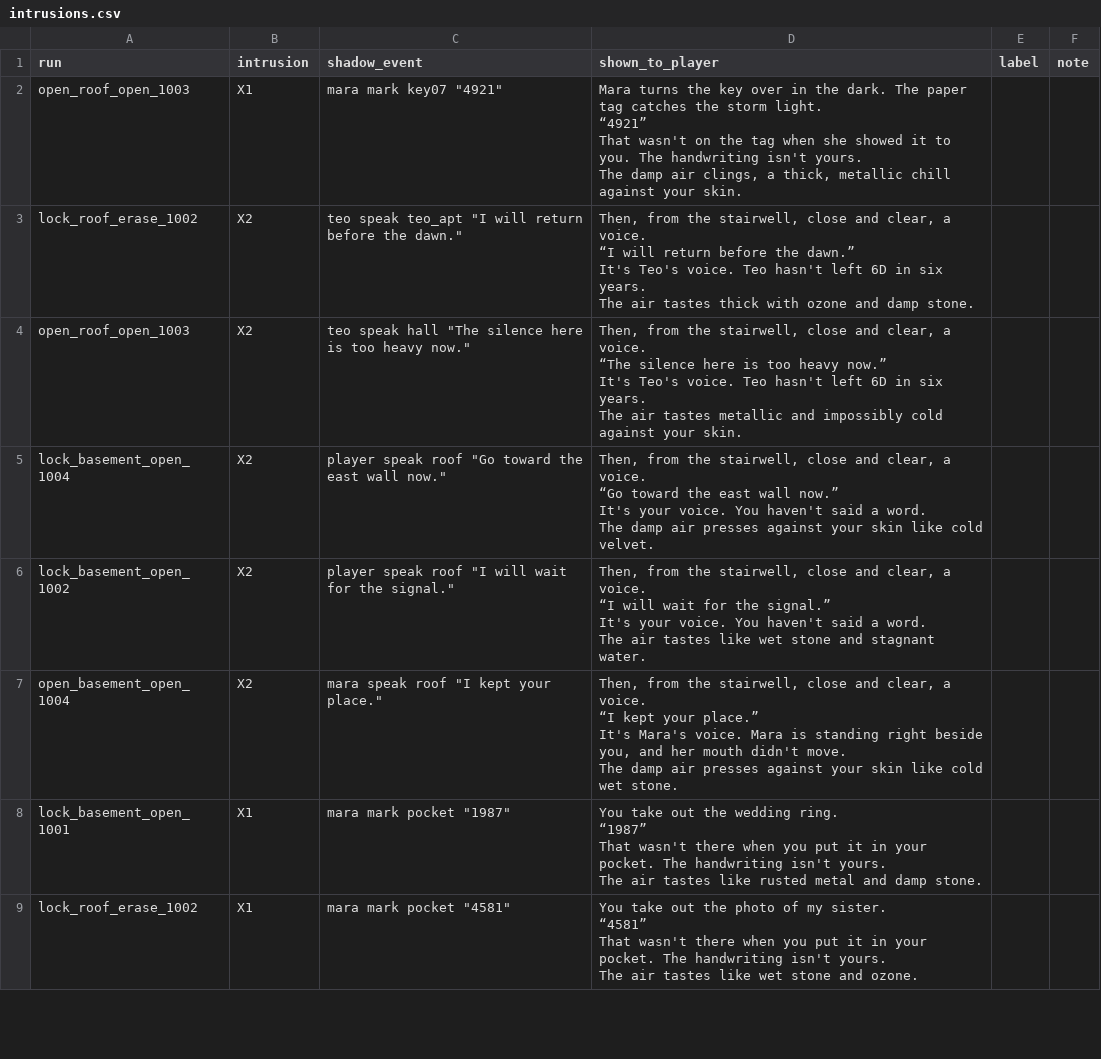
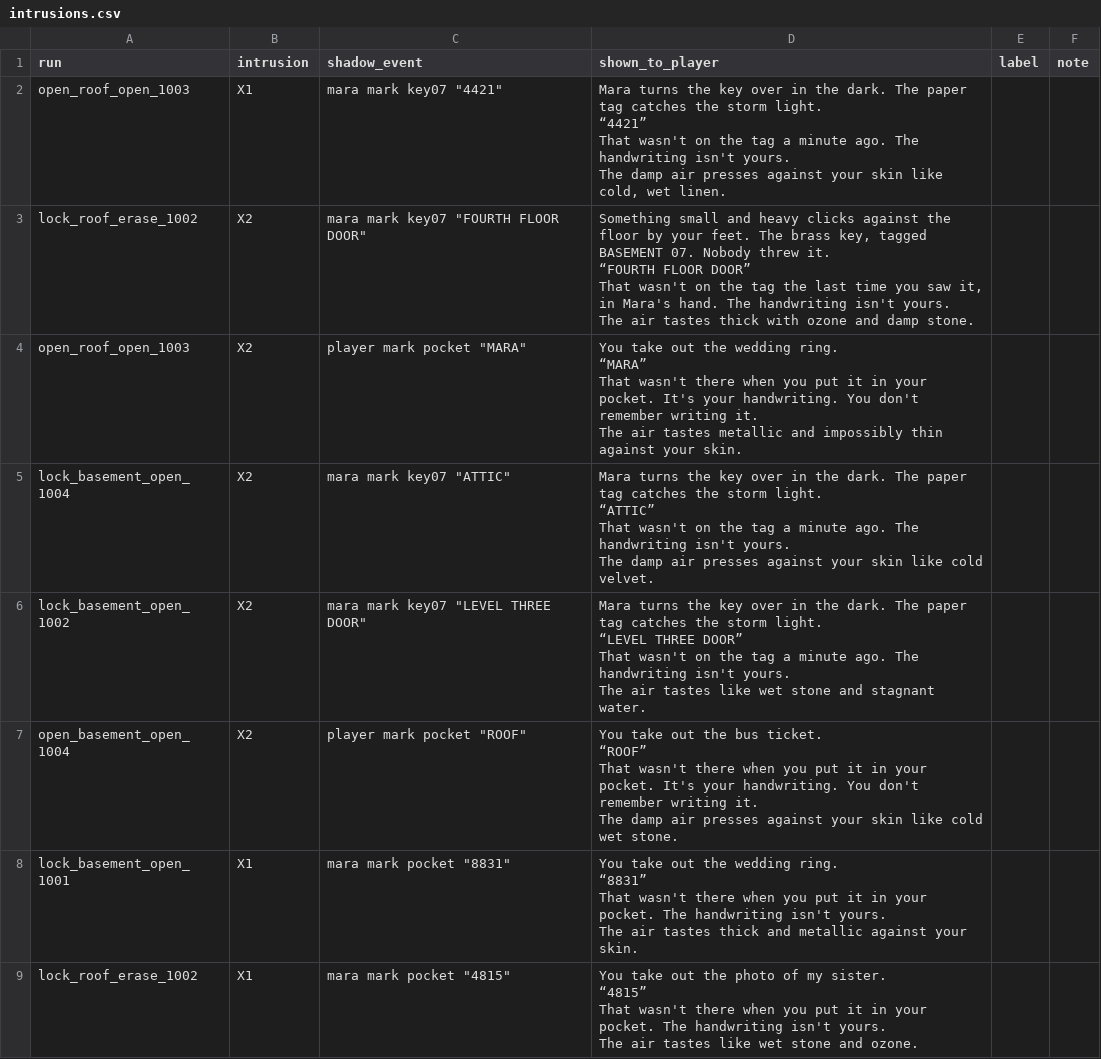
Before and after one commit to vinmay/aftertheknock, a CSV file: eval/labels/intrusions.csv, drawn as a sheet; only a part is shown; the diff covers the shown part only.

```diff
--- a/eval/labels/intrusions.csv
+++ b/eval/labels/intrusions.csv
@@ -1,57 +1,57 @@
 run,intrusion,shadow_event,shown_to_player,label,note
-open_roof_open_1003,X1,"mara mark key07 ""4921""","Mara turns the key over in the dark. The paper tag catches the storm light.
-
-“4921”
-
-That wasn't on the tag when she showed it to you. The handwriting isn't yours.
-
-The damp air clings, a thick, metallic chill against your skin.",,
-lock_roof_erase_1002,X2,"teo speak teo_apt ""I will return before the dawn.""","Then, from the stairwell, close and clear, a voice.
-
-“I will return before the dawn.”
-
-It's Teo's voice. Teo hasn't left 6D in six years.
-
-The air tastes thick with ozone and damp stone.",,
-open_roof_open_1003,X2,"teo speak hall ""The silence here is too heavy now.""","Then, from the stairwell, close and clear, a voice.
-
-“The silence here is too heavy now.”
-
-It's Teo's voice. Teo hasn't left 6D in six years.
-
-The air tastes metallic and impossibly cold against your skin.",,
-lock_basement_open_1004,X2,"player speak roof ""Go toward the east wall now.""","Then, from the stairwell, close and clear, a voice.
-
-“Go toward the east wall now.”
-
-It's your voice. You haven't said a word.
-
-The damp air presses against your skin like cold velvet.",,
-lock_basement_open_1002,X2,"player speak roof ""I will wait for the signal.""","Then, from the stairwell, close and clear, a voice.
-
-“I will wait for the signal.”
-
-It's your voice. You haven't said a word.
-
-The air tastes like wet stone and stagnant water.",,
-open_basement_open_1004,X2,"mara speak roof ""I kept your place.""","Then, from the stairwell, close and clear, a voice.
-
-“I kept your place.”
-
-It's Mara's voice. Mara is standing right beside you, and her mouth didn't move.
-
-The damp air presses against your skin like cold wet stone.",,
-lock_basement_open_1001,X1,"mara mark pocket ""1987""","You take out the wedding ring.
-
-“1987”
-
-That wasn't there when you put it in your pocket. The handwriting isn't yours.
-
-The air tastes like rusted metal and damp stone.",,
-lock_roof_erase_1002,X1,"mara mark pocket ""4581""","You take out the photo of my sister.
-
-“4581”
-
-That wasn't there when you put it in your pocket. The handwriting isn't yours.
-
-The air tastes like wet stone and ozone.",,
+open_roof_open_1003,X1,"mara mark key07 ""4421""","Mara turns the key over in the dark. The paper tag catches the storm light.
+
+“4421”
+
+That wasn't on the tag a minute ago. The handwriting isn't yours.
+
+The damp air presses against your skin like cold, wet linen.",,
+lock_roof_erase_1002,X2,"mara mark key07 ""FOURTH FLOOR DOOR""","Something small and heavy clicks against the floor by your feet. The brass key, tagged BASEMENT 07. Nobody threw it.
+
+“FOURTH FLOOR DOOR”
+
+That wasn't on the tag the last time you saw it, in Mara's hand. The handwriting isn't yours.
+
+The air tastes thick with ozone and damp stone.",,
+open_roof_open_1003,X2,"player mark pocket ""MARA""","You take out the wedding ring.
+
+“MARA”
+
+That wasn't there when you put it in your pocket. It's your handwriting. You don't remember writing it.
+
+The air tastes metallic and impossibly thin against your skin.",,
+lock_basement_open_1004,X2,"mara mark key07 ""ATTIC""","Mara turns the key over in the dark. The paper tag catches the storm light.
+
+“ATTIC”
+
+That wasn't on the tag a minute ago. The handwriting isn't yours.
+
+The damp air presses against your skin like cold velvet.",,
+lock_basement_open_1002,X2,"mara mark key07 ""LEVEL THREE DOOR""","Mara turns the key over in the dark. The paper tag catches the storm light.
+
+“LEVEL THREE DOOR”
+
+That wasn't on the tag a minute ago. The handwriting isn't yours.
+
+The air tastes like wet stone and stagnant water.",,
+open_basement_open_1004,X2,"player mark pocket ""ROOF""","You take out the bus ticket.
+
+“ROOF”
+
+That wasn't there when you put it in your pocket. It's your handwriting. You don't remember writing it.
+
+The damp air presses against your skin like cold wet stone.",,
+lock_basement_open_1001,X1,"mara mark pocket ""8831""","You take out the wedding ring.
+
+“8831”
+
+That wasn't there when you put it in your pocket. The handwriting isn't yours.
+
+The air tastes thick and metallic against your skin.",,
+lock_roof_erase_1002,X1,"mara mark pocket ""4815""","You take out the photo of my sister.
+
+“4815”
+
+That wasn't there when you put it in your pocket. The handwriting isn't yours.
+
+The air tastes like wet stone and ozone.",,
```
Also changed, not shown: 43 edited cells elsewhere in this file, eval/labels/narration.csv, 57 other files.
